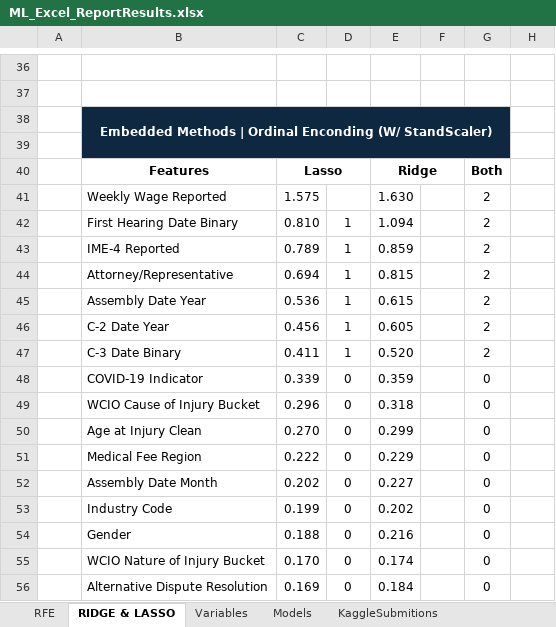
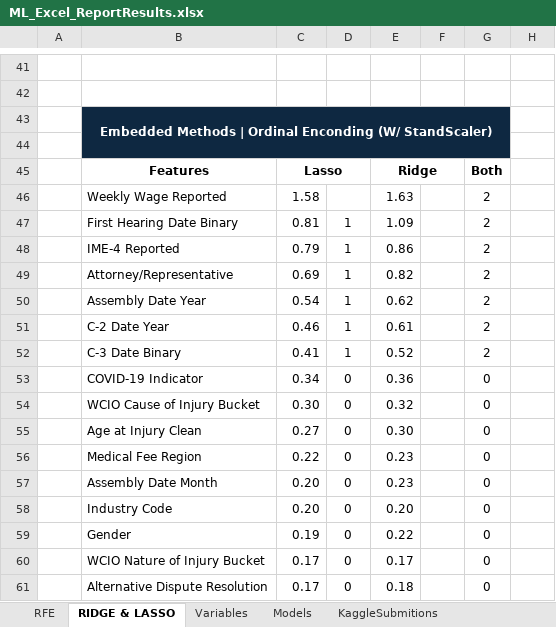
Before and after one commit to Silvestre17/ML_24.25_Project_Group33, an Excel workbook: ML_Excel_ReportResults.xlsx, sheet RIDGE & LASSO, drawn as a sheet; only a part is shown, gaps mark what is left out; values as stored, in another font and other column widths than the file's, no borders; conditional formats not drawn; addresses are those after the commit; the diff covers the shown part only; the diff names each change by its address in the sheet, - before the commit and + after, or states it on an @@ line.

```diff
--- a/ML_Excel_ReportResults.xlsx (sheet RIDGE & LASSO)
+++ b/ML_Excel_ReportResults.xlsx (sheet RIDGE & LASSO)
-C46: 1.575
+C46: 1.58
-E46: 1.630
+E46: 1.63
-C47: 0.810
+C47: 0.81
-E47: 1.094
+E47: 1.09
-C48: 0.789
+C48: 0.79
-E48: 0.859
+E48: 0.86
-C49: 0.694
+C49: 0.69
-E49: 0.815
+E49: 0.82
-C50: 0.536
+C50: 0.54
-E50: 0.615
+E50: 0.62
-C51: 0.456
+C51: 0.46
-E51: 0.605
+E51: 0.61
-C52: 0.411
+C52: 0.41
-E52: 0.520
+E52: 0.52
-C53: 0.339
+C53: 0.34
-E53: 0.359
+E53: 0.36
-C54: 0.296
+C54: 0.30
-E54: 0.318
+E54: 0.32
-C55: 0.270
+C55: 0.27
-E55: 0.299
+E55: 0.30
-C56: 0.222
+C56: 0.22
-E56: 0.229
+E56: 0.23
-C57: 0.202
+C57: 0.20
-E57: 0.227
+E57: 0.23
-C58: 0.199
+C58: 0.20
-E58: 0.202
+E58: 0.20
-C59: 0.188
+C59: 0.19
-E59: 0.216
+E59: 0.22
-C60: 0.170
+C60: 0.17
-E60: 0.174
+E60: 0.17
-C61: 0.169
+C61: 0.17
-E61: 0.184
+E61: 0.18
```
Also changed, not shown: 5 added rows and 92 edited cells elsewhere in this sheet, sheet Models, sheet Variables, sheet RFE, formulas that keep their value, charts or pictures, 9 other files.
